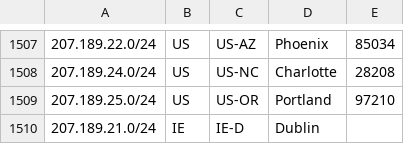
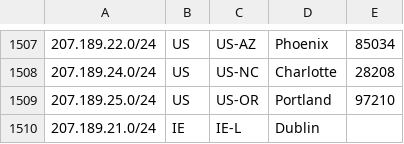
Before and after one commit to as931/geolocation, a CSV file: geofeed-google.csv, drawn as a sheet; only a part is shown, gaps mark what is left out.

```diff
--- a/geofeed-google.csv
+++ b/geofeed-google.csv
@@ -1509,2 +1509,2 @@
 207.189.25.0/24,US,US-OR,Portland,97210
-207.189.21.0/24,IE,IE-D,Dublin,
+207.189.21.0/24,IE,IE-L,Dublin,
```
Also changed, not shown: geofeed.csv.
